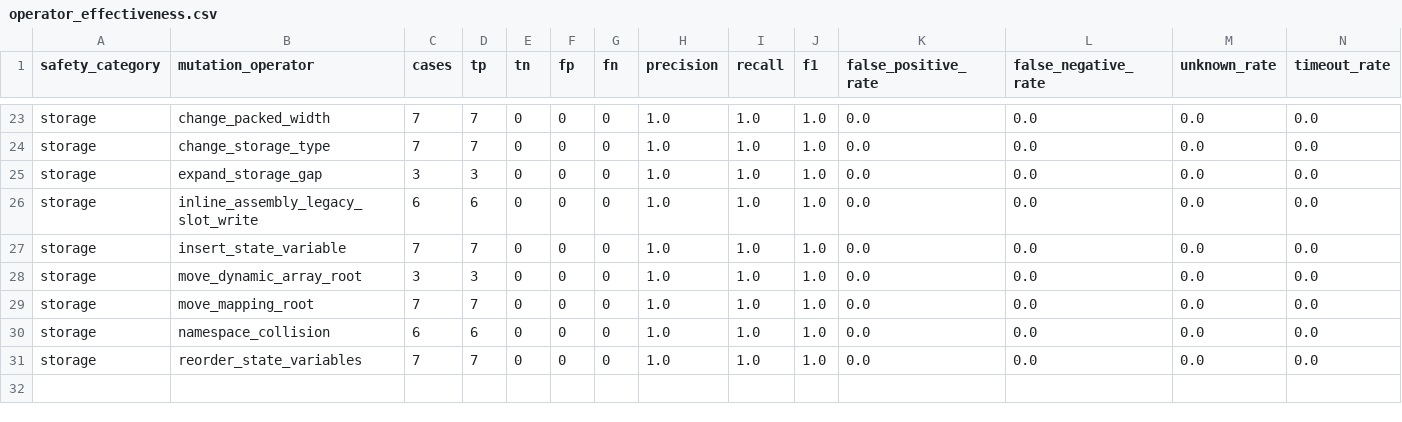
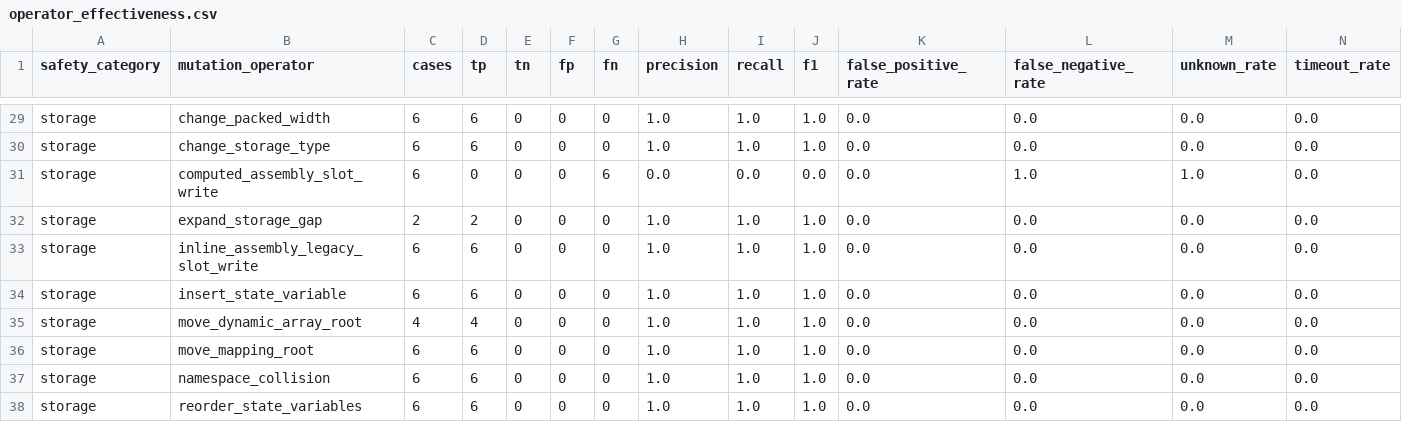
Before and after one commit to Hpgbao2204/CSONet, a CSV file: dataset/results/summary/operator_effectiveness.csv, drawn as a sheet; only a part is shown, gaps mark what is left out; addresses are those after the commit; rows hold the shown columns only; the diff covers the shown part only; the diff names each change by its address in the sheet, - before the commit and + after, or states it on an @@ line.

```diff
--- a/dataset/results/summary/operator_effectiveness.csv
+++ b/dataset/results/summary/operator_effectiveness.csv
-C29:C30 (cases): 7
+C29:C30 (cases): 6
-D29:D30 (tp): 7
+D29:D30 (tp): 6
+row 31: storage | computed_assembly_slot_write | 6 | 0 | 0 | 0 | 6 | 0.0 | 0.0 | 0.0 | 0.0 | 1.0 | 1.0 | 0.0
-C32 (cases): 3
+C32 (cases): 2
-D32 (tp): 3
+D32 (tp): 2
-C34 (cases): 7
+C34 (cases): 6
-D34 (tp): 7
+D34 (tp): 6
-C35 (cases): 3
+C35 (cases): 4
-D35 (tp): 3
+D35 (tp): 4
-C36 (cases): 7
+C36 (cases): 6
-D36 (tp): 7
+D36 (tp): 6
-C38 (cases): 7
+C38 (cases): 6
-D38 (tp): 7
+D38 (tp): 6
```
Also changed, not shown: 6 added rows and 40 edited cells elsewhere in this file, dataset/results/raw/fuzz_baseline.csv, dataset/results/raw/oz_baseline.csv, 24 other files.
